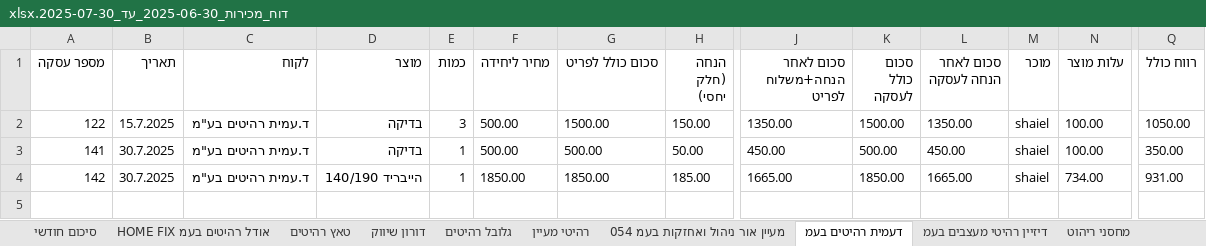
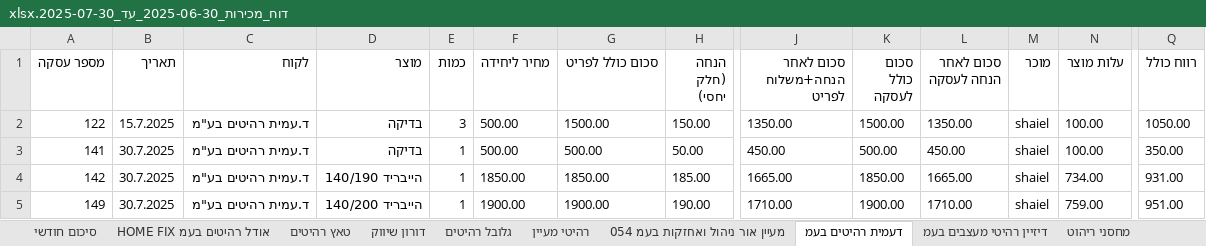
Before and after one commit to shaiel2212/redberry-inventory, an Excel workbook: server/jobs/דוח_מכירות_2025-06-30_עד_2025-07-30.xlsx, sheet דעמית רהיטים בעמ, drawn as a sheet; only a part is shown, gaps mark what is left out; values as stored, in another font and other column widths than the file's, no borders; rows hold the shown columns only; the diff names each change by its address in the sheet, - before the commit and + after, or states it on an @@ line.

```diff
--- a/server/jobs/דוח_מכירות_2025-06-30_עד_2025-07-30.xlsx (sheet דעמית רהיטים בעמ)
+++ b/server/jobs/דוח_מכירות_2025-06-30_עד_2025-07-30.xlsx (sheet דעמית רהיטים בעמ)
+row 5: 149 | 30.7.2025 | ד.עמית רהיטים בע"מ | הייבריד 140/200 | 1 | 1900.00 | 1900.00 | 190.00 | 1710.00 | 1900.00 | 1710.00 | shaiel | 759.00 | 951.00
```
Also changed, not shown: sheet טאץ רהיטים, sheet סיכום חודשי, sheet אודל רהיטים בעמ HOME FIX, sheet דורון שיווק, other sheet tabs, 5 other files.
